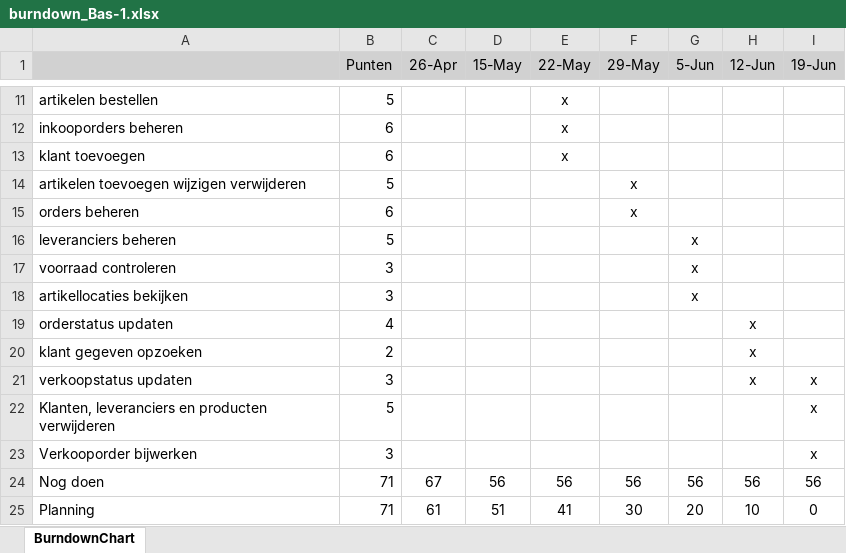
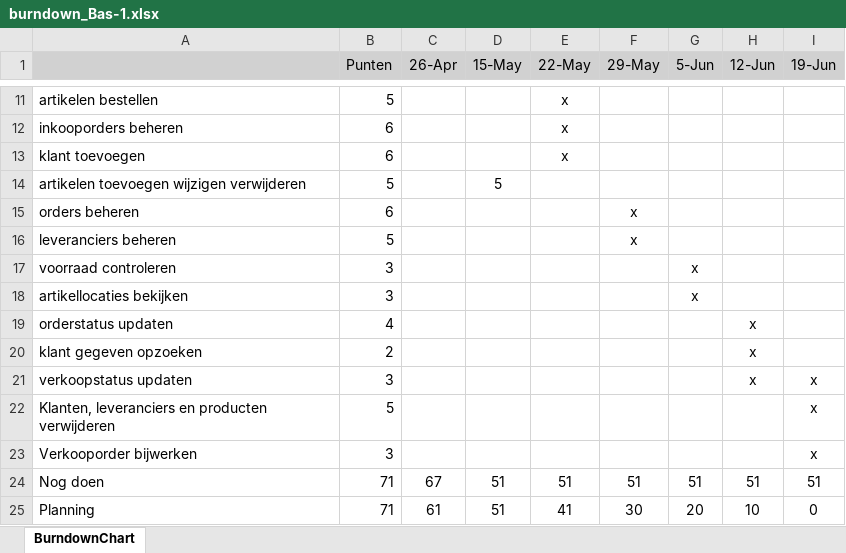
Before and after one commit to RohanDayal1/Project_Bas, an Excel workbook: Requirements and Planning/burndown_Bas-1.xlsx, sheet BurndownChart, drawn as a sheet; only a part is shown, gaps mark what is left out; values as stored, in another font and other column widths than the file's, no borders; charts and pictures not drawn; the diff names each change by its address in the sheet, - before the commit and + after, or states it on an @@ line.

Commit message:
Update burndown

```diff
--- a/Requirements and Planning/burndown_Bas-1.xlsx (sheet BurndownChart)
+++ b/Requirements and Planning/burndown_Bas-1.xlsx (sheet BurndownChart)
-D14 (15-May): (empty)
+D14 (15-May): 5
-F14 (29-May): x
+F14 (29-May): (empty)
-F16 (29-May): (empty)
+F16 (29-May): x
-G16 (5-Jun): x
+G16 (5-Jun): (empty)
-D24 (15-May): 56
+D24 (15-May): 51
-E24 (22-May): 56
+E24 (22-May): 51
-F24 (29-May): 56
+F24 (29-May): 51
-G24 (5-Jun): 56
+G24 (5-Jun): 51
-H24 (12-Jun): 56
+H24 (12-Jun): 51
-I24 (19-Jun): 56
+I24 (19-Jun): 51
```
Also changed, not shown: charts or pictures.
